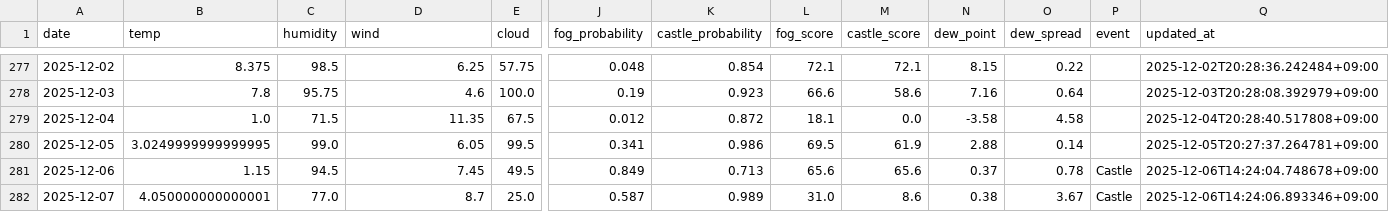
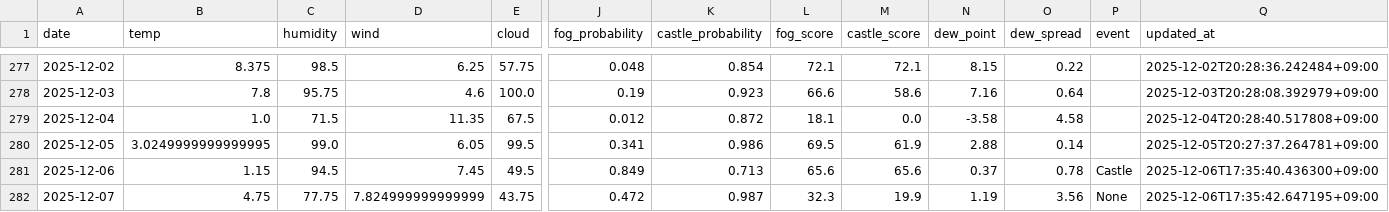
Before and after one commit to 2Gsasaki/skycastle-ai, a CSV file: data/history.csv, drawn as a sheet; only a part is shown, gaps mark what is left out; the diff covers the shown part only; the diff names each change by its address in the sheet, - before the commit and + after, or states it on an @@ line.

```diff
--- a/data/history.csv
+++ b/data/history.csv
-Q281 (updated_at): 2025-12-06T14:24:04.748678+09:00
+Q281 (updated_at): 2025-12-06T17:35:40.436300+09:00
-B282 (temp): 4.050000000000001
+B282 (temp): 4.75
-C282 (humidity): 77.0
+C282 (humidity): 77.75
-D282 (wind): 8.7
+D282 (wind): 7.824999999999999
-E282 (cloud): 25.0
+E282 (cloud): 43.75
-J282 (fog_probability): 0.587
+J282 (fog_probability): 0.472
-K282 (castle_probability): 0.989
+K282 (castle_probability): 0.987
-L282 (fog_score): 31.0
+L282 (fog_score): 32.3
-M282 (castle_score): 8.6
+M282 (castle_score): 19.9
-N282 (dew_point): 0.38
+N282 (dew_point): 1.19
-O282 (dew_spread): 3.67
+O282 (dew_spread): 3.56
-P282 (event): Castle
+P282 (event): None
-Q282 (updated_at): 2025-12-06T14:24:06.893346+09:00
+Q282 (updated_at): 2025-12-06T17:35:42.647195+09:00
```
Also changed, not shown: 1 edited cell elsewhere in this file, 5 other files.
